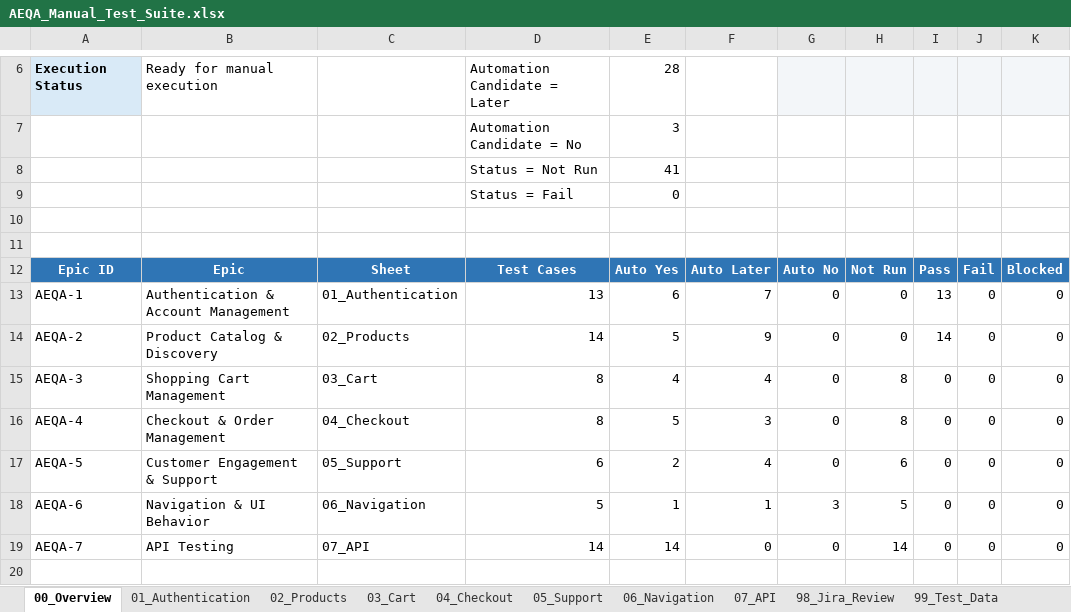
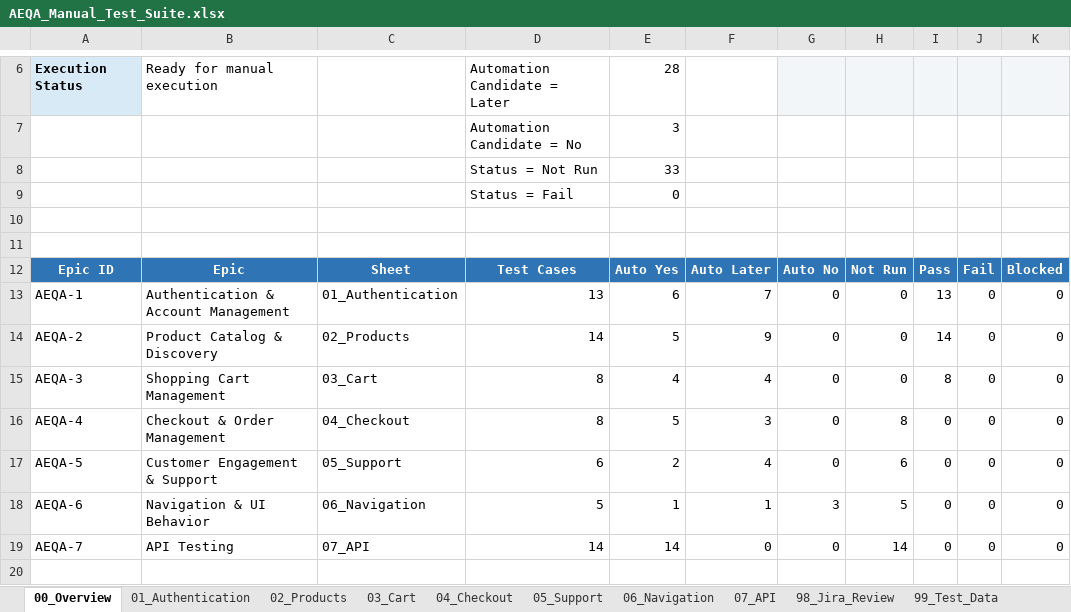
Before and after one commit to nhuhaudev/automation-exercise-qa, an Excel workbook: docs/manual-testing/AEQA_Manual_Test_Suite.xlsx, sheet 00_Overview, drawn as a sheet; only a part is shown, gaps mark what is left out; values as stored, in another font and other column widths than the file's, no borders; table styles not drawn; the diff names each change by its address in the sheet, - before the commit and + after, or states it on an @@ line.

```diff
--- a/docs/manual-testing/AEQA_Manual_Test_Suite.xlsx (sheet 00_Overview)
+++ b/docs/manual-testing/AEQA_Manual_Test_Suite.xlsx (sheet 00_Overview)
-E8: 41
+E8: 33
-H15: 8
+H15: 0
-I15: 0
+I15: 8
```
Also changed, not shown: sheet 03_Cart, 12 other files.
